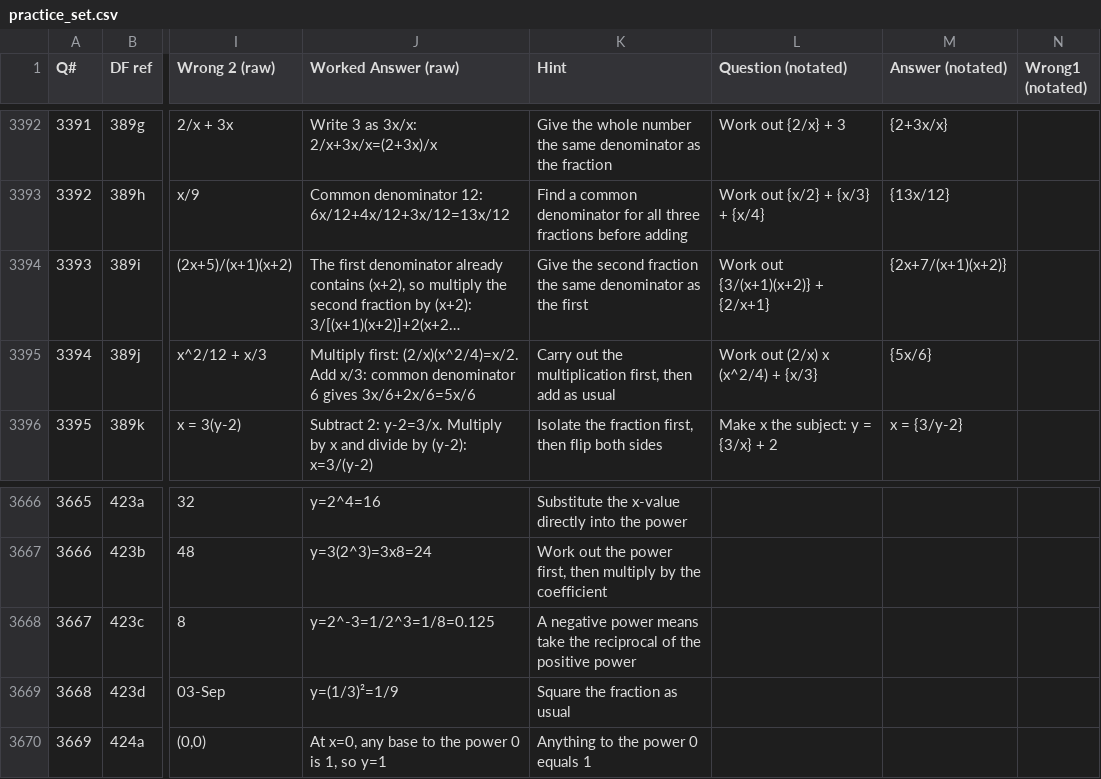
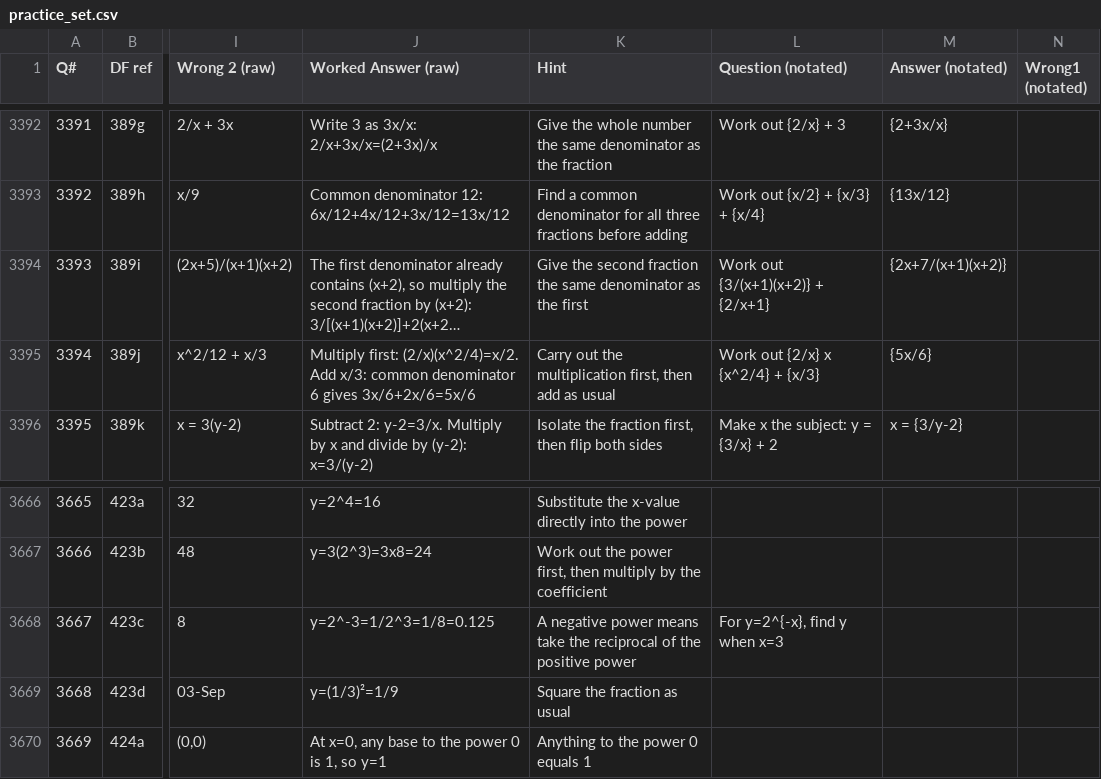
Before and after one commit to GTurner321/9square, a CSV file: csv/practice_set.csv, drawn as a sheet; only a part is shown, gaps mark what is left out; long unchanged cells end in …; the diff covers the shown part only; the diff names each change by its address in the sheet, - before the commit and + after, or states it on an @@ line.

```diff
--- a/csv/practice_set.csv
+++ b/csv/practice_set.csv
-L3395 (Question (notated)): Work out (2/x) x (x^2/4) + {x/3}
+L3395 (Question (notated)): Work out {2/x} x {x^2/4} + {x/3}
-L3668 (Question (notated)): (empty)
+L3668 (Question (notated)): For y=2^{-x}, find y when x=3
```
Also changed, not shown: 27 edited cells elsewhere in this file.
